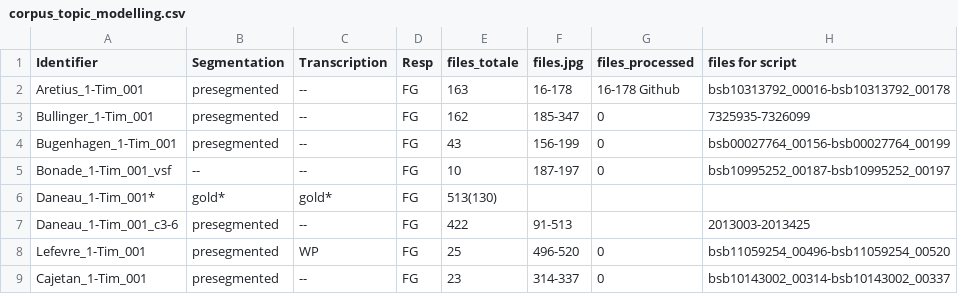
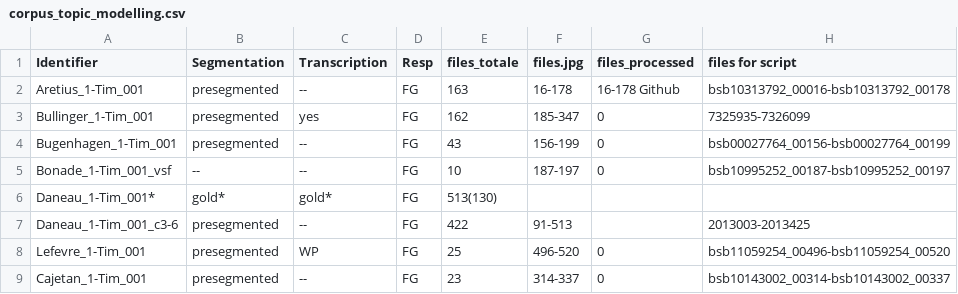
Before and after one commit to 16thExegesisDH/HTR_1-Timotheus, a CSV file: corpus/corpus_topic_modelling.csv, drawn as a sheet; only a part is shown; the diff names each change by its address in the sheet, - before the commit and + after, or states it on an @@ line.

Commit message:
Update corpus_topic_modelling.csv

```diff
--- a/corpus/corpus_topic_modelling.csv
+++ b/corpus/corpus_topic_modelling.csv
-C3 (Transcription): --
+C3 (Transcription): yes
```
